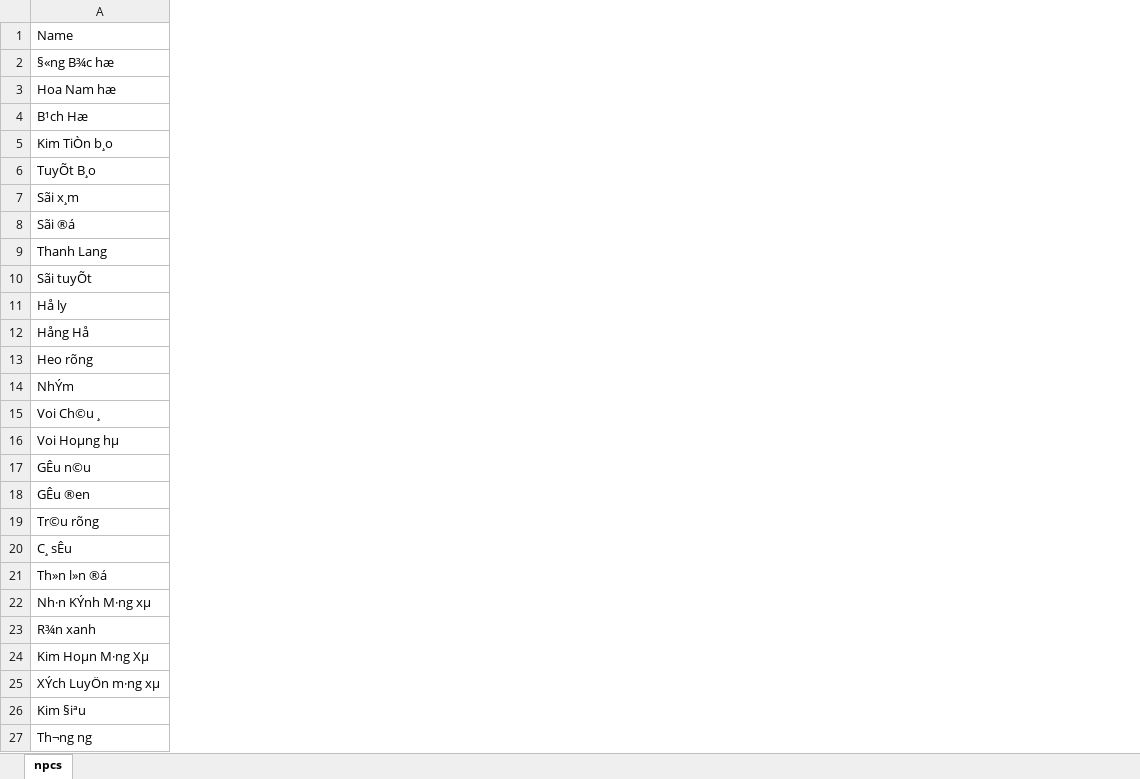
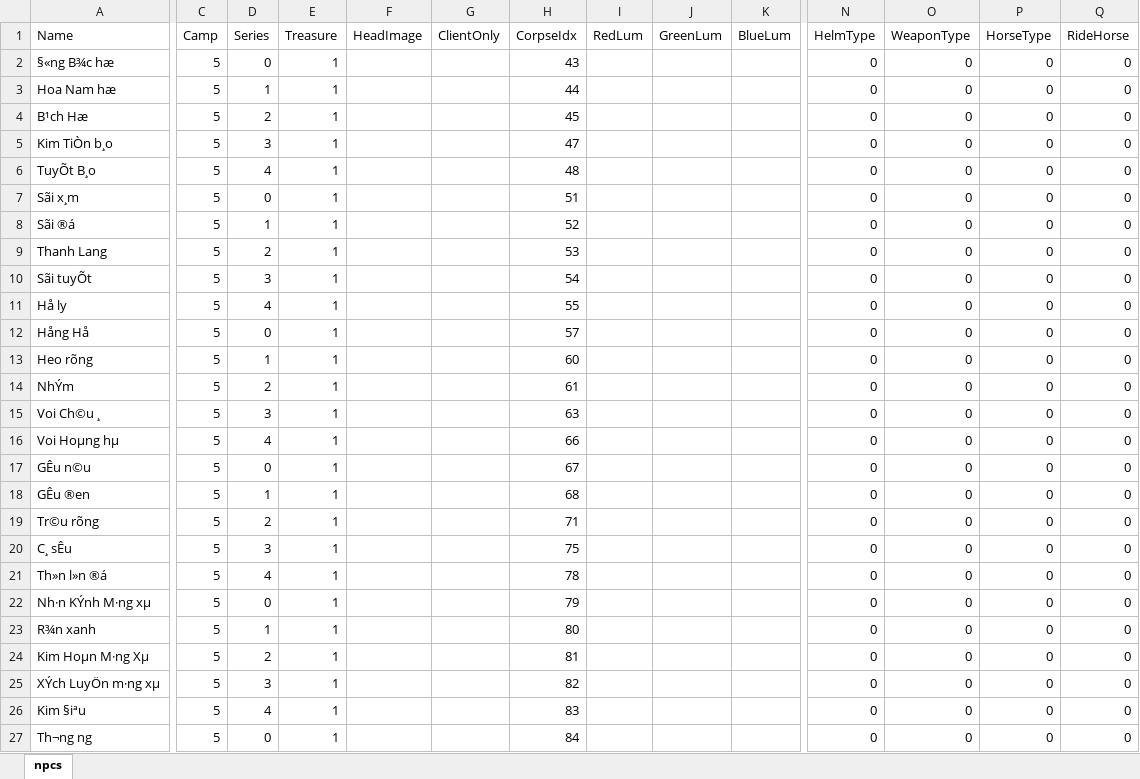
Before and after one commit to rinodung/jx-than-long-client, an Excel workbook: settings/npcs-ch-revivetime.txt.xlsx, sheet npcs, drawn as a sheet; only a part is shown, gaps mark what is left out; values as stored, in another font and other column widths than the file's, no borders; the diff covers the shown part only; the diff names each change by its address in the sheet, - before the commit and + after, or states it on an @@ line.

```diff
--- a/settings/npcs-ch-revivetime.txt.xlsx (sheet npcs)
+++ b/settings/npcs-ch-revivetime.txt.xlsx (sheet npcs)
@@ column C (Camp) unhidden, rows 2-27: all 5 @@
@@ column D (Series) unhidden, rows 2-27: 0 | 1 | 2 | 3 | 4 | 0 | 1 | 2 | 3 | 4 | 0 | 1 | 2 | 3 | 4 | 0 | 1 | 2 | 3 | 4 | 0 | 1 | 2 | 3 | 4 | 0 @@
@@ column E (Treasure) unhidden, rows 2-27: all 1 @@
@@ column F (HeadImage) unhidden, empty @@
@@ column G (ClientOnly) unhidden, empty @@
@@ column H (CorpseIdx) unhidden, rows 2-27: 43 | 44 | 45 | 47 | 48 | 51 | 52 | 53 | 54 | 55 | 57 | 60 | 61 | 63 | 66 | 67 | 68 | 71 | 75 | 78 | 79 | 80 | 81 | 82 | 83 | 84 @@
@@ column I (RedLum) unhidden, empty @@
@@ column J (GreenLum) unhidden, empty @@
@@ column K (BlueLum) unhidden, empty @@
@@ column N (HelmType) unhidden, rows 2-27: all 0 @@
@@ column O (WeaponType) unhidden, rows 2-27: all 0 @@
@@ column P (HorseType) unhidden, rows 2-27: all 0 @@
@@ column Q (RideHorse) unhidden, rows 2-27: all 0 @@
```
Also changed, not shown: 68 added columns, 6 edited cells and cell formats elsewhere in this sheet, settings/npcs.xlsx, 3 other files.
